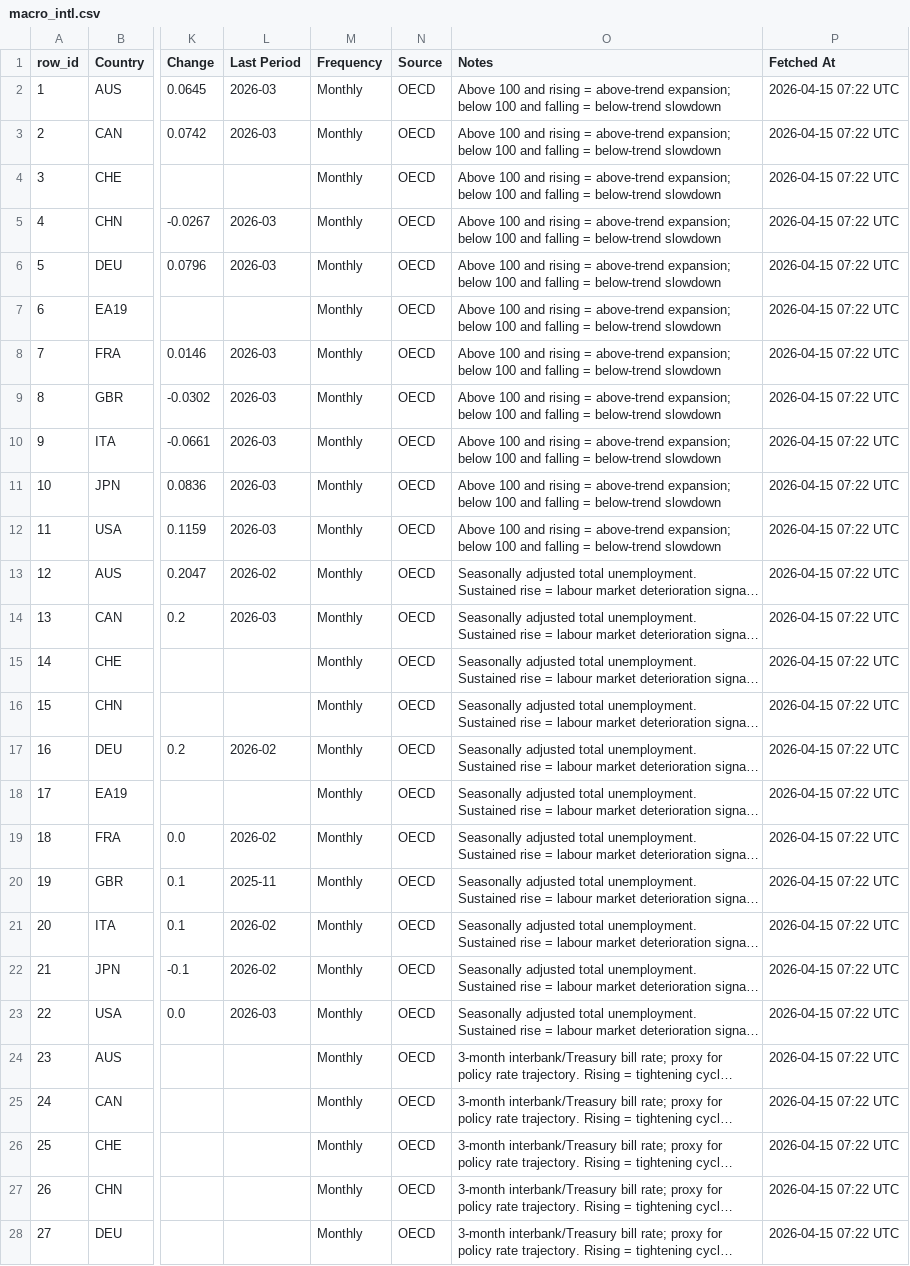
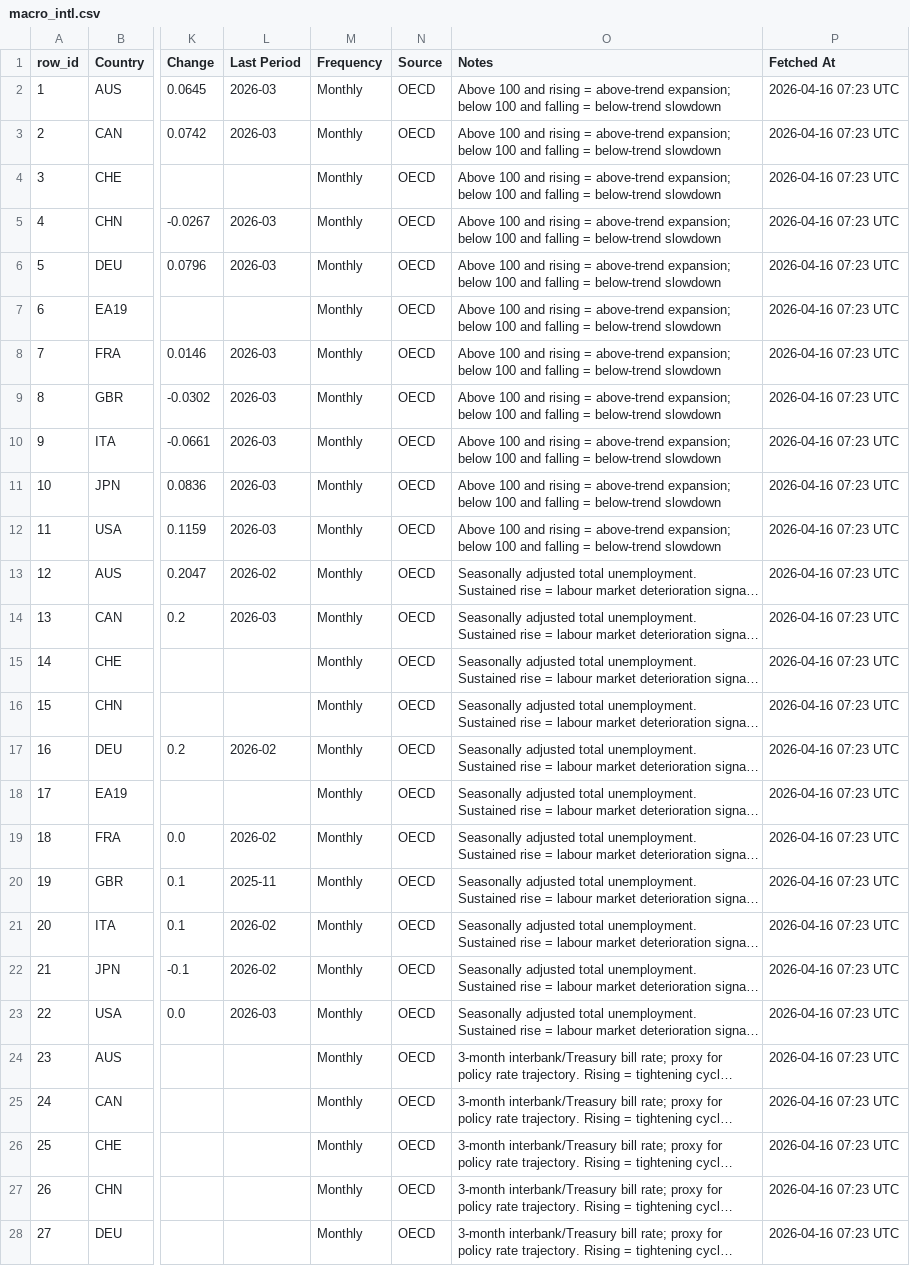
Before and after one commit to Kasim81/market_dash_auto, a CSV file: data/macro_intl.csv, drawn as a sheet; only a part is shown, gaps mark what is left out; long unchanged cells end in …; the diff covers the shown part only; the diff names each change by its address in the sheet, - before the commit and + after, or states it on an @@ line.

```diff
--- a/data/macro_intl.csv
+++ b/data/macro_intl.csv
-P2:P28 (Fetched At): 2026-04-15 07:22 UTC
+P2:P28 (Fetched At): 2026-04-16 07:23 UTC
```
Also changed, not shown: 39 edited cells elsewhere in this file, data/macro_market.csv, data/macro_us.csv, 7 other files.
